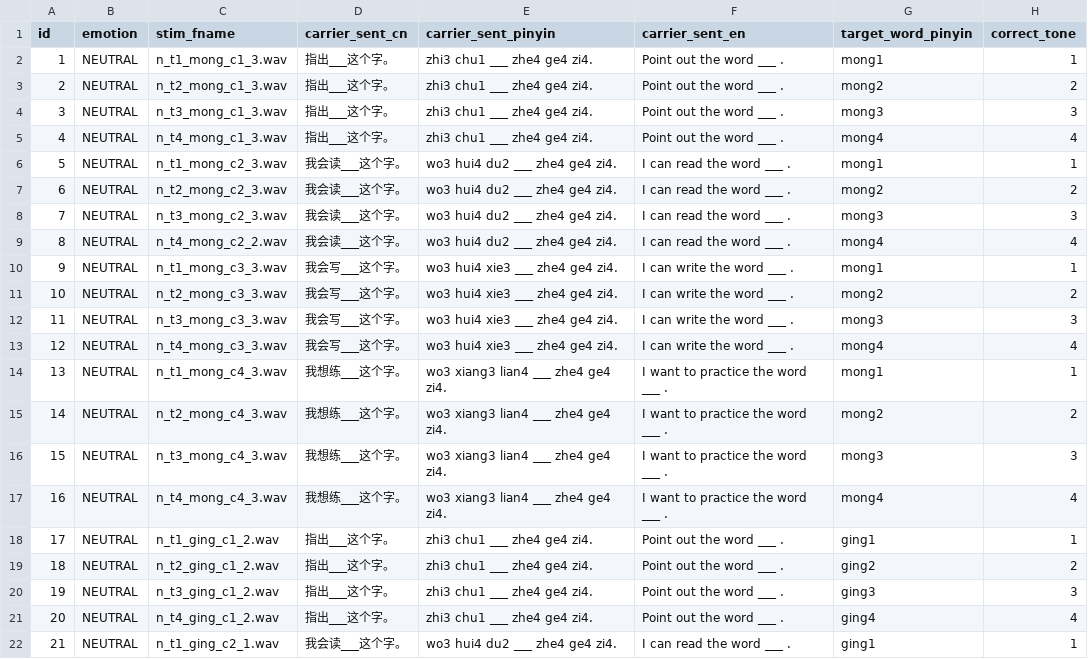
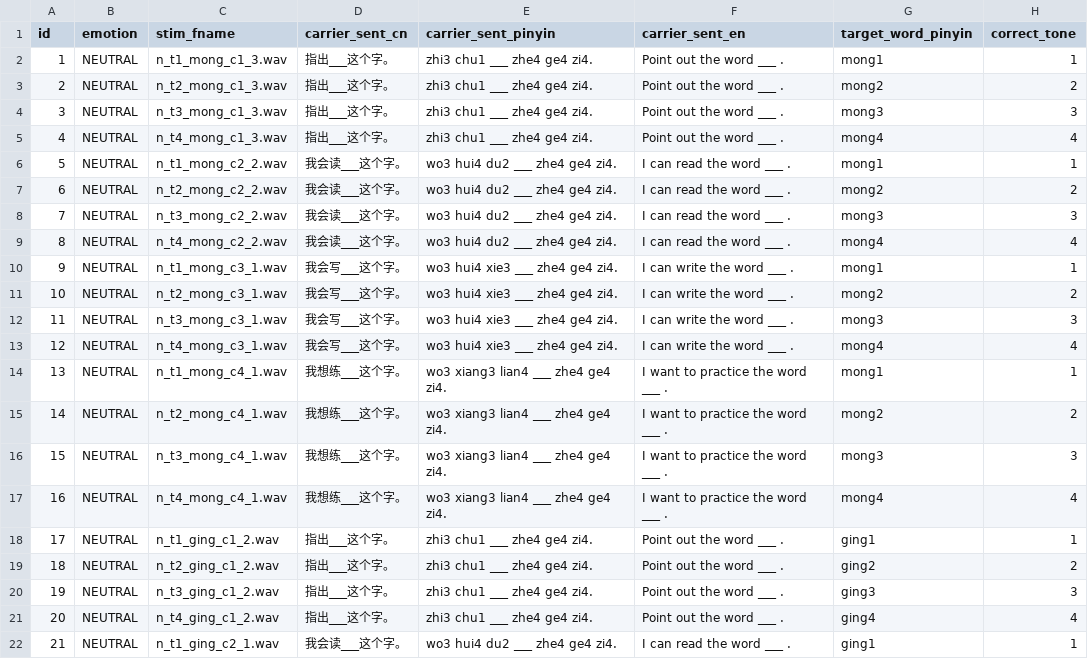
Before and after one commit to UiL-OTS-labs/ZEP-emotional-mandarin, a CSV file: stimuli/test_items.csv, drawn as a sheet; only a part is shown.

```diff
--- a/stimuli/test_items.csv
+++ b/stimuli/test_items.csv
@@ -5,14 +5,14 @@ id;emotion;stim_fname;carrier_sent_cn;carrier_sent_pinyin;carrier_sent_en;target
 4;NEUTRAL;n_t4_mong_c1_3.wav;指出___这个字。;zhi3 chu1 ___ zhe4 ge4 zi4.;Point out the word ___ .; mong4;4
-5;NEUTRAL;n_t1_mong_c2_3.wav;我会读___这个字。;wo3 hui4 du2 ___ zhe4 ge4 zi4.;I can read the word ___ .;mong1;1
-6;NEUTRAL;n_t2_mong_c2_3.wav;我会读___这个字。;wo3 hui4 du2 ___ zhe4 ge4 zi4.;I can read the word ___ .;mong2;2
-7;NEUTRAL;n_t3_mong_c2_3.wav;我会读___这个字。;wo3 hui4 du2 ___ zhe4 ge4 zi4.;I can read the word ___ .;mong3;3
+5;NEUTRAL;n_t1_mong_c2_2.wav;我会读___这个字。;wo3 hui4 du2 ___ zhe4 ge4 zi4.;I can read the word ___ .;mong1;1
+6;NEUTRAL;n_t2_mong_c2_2.wav;我会读___这个字。;wo3 hui4 du2 ___ zhe4 ge4 zi4.;I can read the word ___ .;mong2;2
+7;NEUTRAL;n_t3_mong_c2_2.wav;我会读___这个字。;wo3 hui4 du2 ___ zhe4 ge4 zi4.;I can read the word ___ .;mong3;3
 8;NEUTRAL;n_t4_mong_c2_2.wav;我会读___这个字。;wo3 hui4 du2 ___ zhe4 ge4 zi4.;I can read the word ___ .;mong4;4
-9;NEUTRAL;n_t1_mong_c3_3.wav;我会写___这个字。;wo3 hui4 xie3 ___ zhe4 ge4 zi4.;I can write the word ___ .; mong1;1
-10;NEUTRAL;n_t2_mong_c3_3.wav;我会写___这个字。;wo3 hui4 xie3 ___ zhe4 ge4 zi4.;I can write the word ___ .; mong2;2
-11;NEUTRAL;n_t3_mong_c3_3.wav;我会写___这个字。;wo3 hui4 xie3 ___ zhe4 ge4 zi4.;I can write the word ___ .; mong3;3
-12;NEUTRAL;n_t4_mong_c3_3.wav;我会写___这个字。;wo3 hui4 xie3 ___ zhe4 ge4 zi4.;I can write the word ___ .; mong4;4
-13;NEUTRAL;n_t1_mong_c4_3.wav;我想练___这个字。;wo3 xiang3 lian4 ___ zhe4 ge4 zi4.;I want to practice the word ___ .; mong1;1
-14;NEUTRAL;n_t2_mong_c4_3.wav;我想练___这个字。;wo3 xiang3 lian4 ___ zhe4 ge4 zi4.;I want to practice the word ___ .; mong2;2
-15;NEUTRAL;n_t3_mong_c4_3.wav;我想练___这个字。;wo3 xiang3 lian4 ___ zhe4 ge4 zi4.;I want to practice the word ___ .; mong3;3
-16;NEUTRAL;n_t4_mong_c4_3.wav;我想练___这个字。;wo3 xiang3 lian4 ___ zhe4 ge4 zi4.;I want to practice the word ___ .; mong4;4
+9;NEUTRAL;n_t1_mong_c3_1.wav;我会写___这个字。;wo3 hui4 xie3 ___ zhe4 ge4 zi4.;I can write the word ___ .; mong1;1
+10;NEUTRAL;n_t2_mong_c3_1.wav;我会写___这个字。;wo3 hui4 xie3 ___ zhe4 ge4 zi4.;I can write the word ___ .; mong2;2
+11;NEUTRAL;n_t3_mong_c3_1.wav;我会写___这个字。;wo3 hui4 xie3 ___ zhe4 ge4 zi4.;I can write the word ___ .; mong3;3
+12;NEUTRAL;n_t4_mong_c3_1.wav;我会写___这个字。;wo3 hui4 xie3 ___ zhe4 ge4 zi4.;I can write the word ___ .; mong4;4
+13;NEUTRAL;n_t1_mong_c4_1.wav;我想练___这个字。;wo3 xiang3 lian4 ___ zhe4 ge4 zi4.;I want to practice the word ___ .; mong1;1
+14;NEUTRAL;n_t2_mong_c4_1.wav;我想练___这个字。;wo3 xiang3 lian4 ___ zhe4 ge4 zi4.;I want to practice the word ___ .; mong2;2
+15;NEUTRAL;n_t3_mong_c4_1.wav;我想练___这个字。;wo3 xiang3 lian4 ___ zhe4 ge4 zi4.;I want to practice the word ___ .; mong3;3
+16;NEUTRAL;n_t4_mong_c4_1.wav;我想练___这个字。;wo3 xiang3 lian4 ___ zhe4 ge4 zi4.;I want to practice the word ___ .; mong4;4
 17;NEUTRAL;n_t1_ging_c1_2.wav;指出___这个字。;zhi3 chu1 ___ zhe4 ge4 zi4.;Point out the word ___ .; ging1;1
```
Also changed, not shown: 3 other files.
